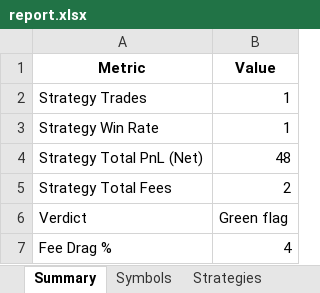
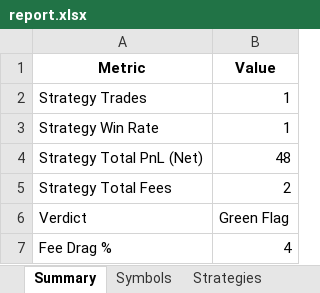
Before and after one commit to Ramkumar78/OptionThetaRisk, an Excel workbook: out/report.xlsx, sheet Summary, drawn as a sheet; values as stored, in another font and other column widths than the file's, no borders; the diff names each change by its address in the sheet, - before the commit and + after, or states it on an @@ line.

```diff
--- a/out/report.xlsx (sheet Summary)
+++ b/out/report.xlsx (sheet Summary)
-B6 (Value): Green flag
+B6 (Value): Green Flag
```
Also changed, not shown: 8 other files.
